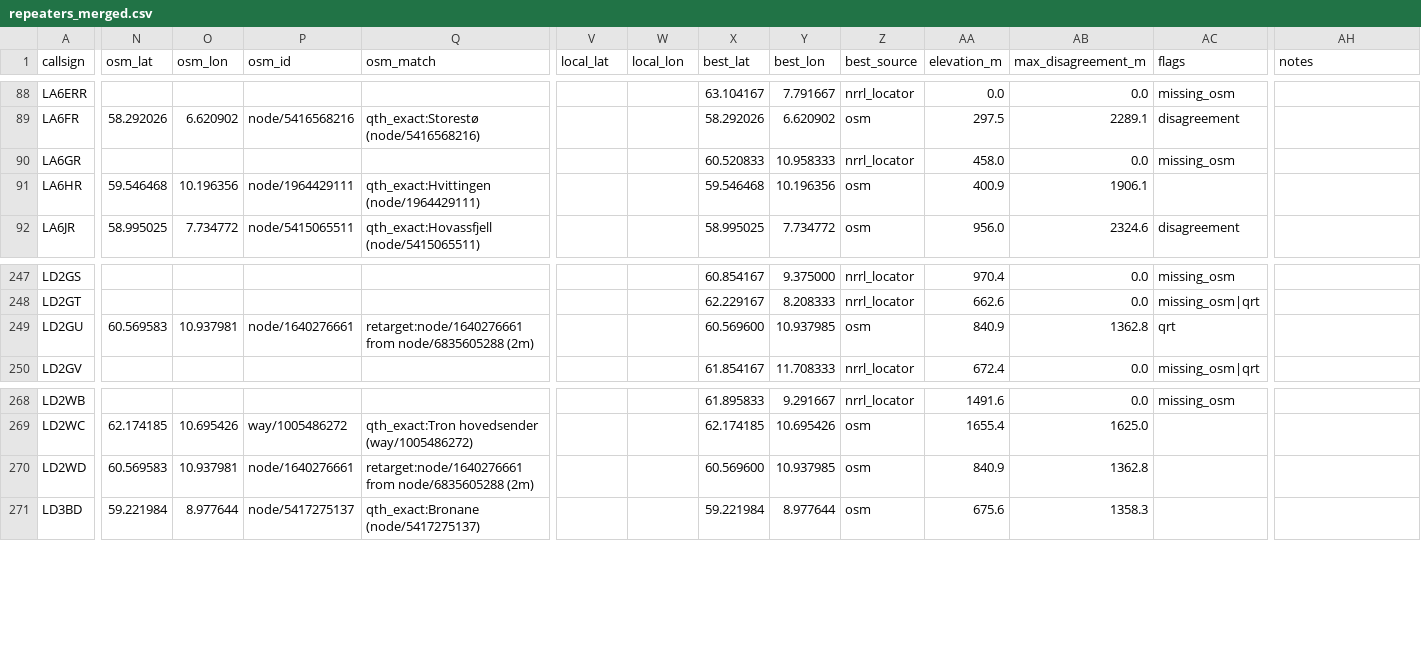
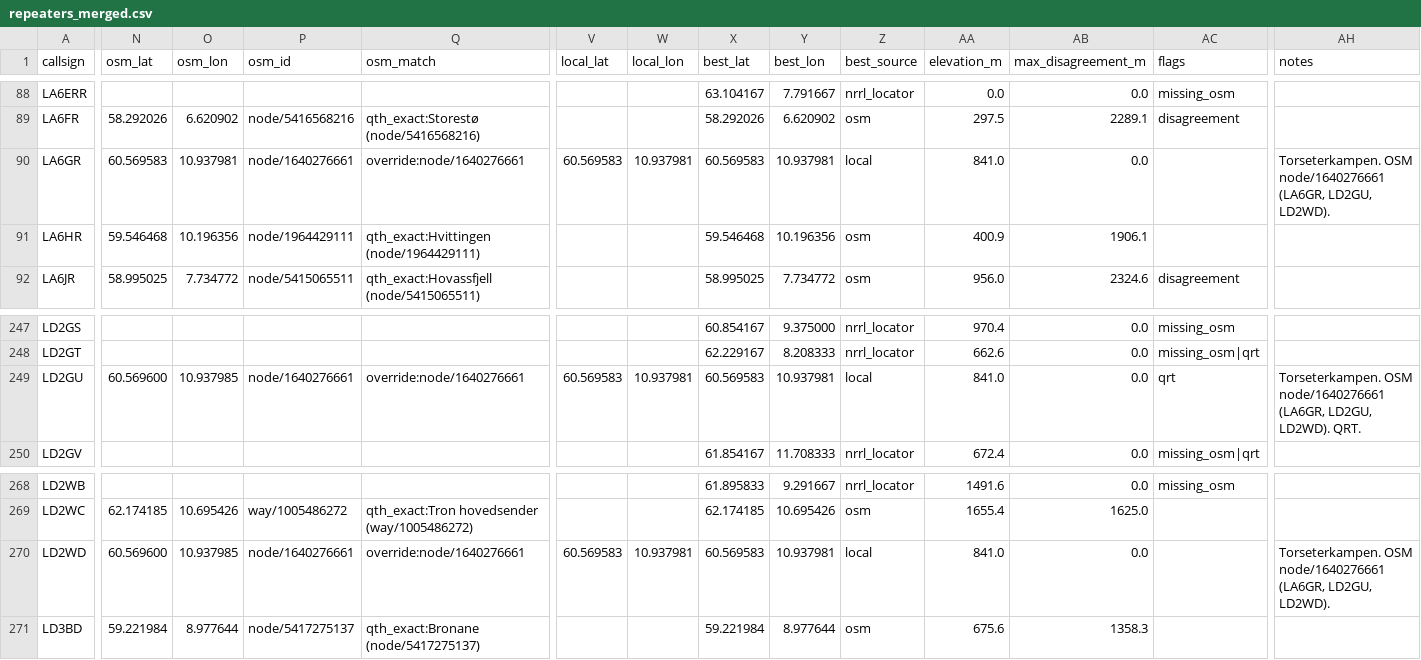
Before and after one commit to Supermagnum/repeater-crosscheck, a CSV file: output/repeaters_merged.csv, drawn as a sheet; only a part is shown, gaps mark what is left out; the diff names each change by its address in the sheet, - before the commit and + after, or states it on an @@ line.

```diff
--- a/output/repeaters_merged.csv
+++ b/output/repeaters_merged.csv
-N90 (osm_lat): (empty)
+N90 (osm_lat): 60.569583
-O90 (osm_lon): (empty)
+O90 (osm_lon): 10.937981
-P90 (osm_id): (empty)
+P90 (osm_id): node/1640276661
-Q90 (osm_match): (empty)
+Q90 (osm_match): override:node/1640276661
-V90 (local_lat): (empty)
+V90 (local_lat): 60.569583
-W90 (local_lon): (empty)
+W90 (local_lon): 10.937981
-X90 (best_lat): 60.520833
+X90 (best_lat): 60.569583
-Y90 (best_lon): 10.958333
+Y90 (best_lon): 10.937981
-Z90 (best_source): nrrl_locator
+Z90 (best_source): local
-AA90 (elevation_m): 458.0
+AA90 (elevation_m): 841.0
-AC90 (flags): missing_osm
+AC90 (flags): (empty)
-AH90 (notes): (empty)
+AH90 (notes): Torseterkampen. OSM node/1640276661 (LA6GR, LD2GU, LD2WD).
-N249 (osm_lat): 60.569583
+N249 (osm_lat): 60.569600
-O249 (osm_lon): 10.937981
+O249 (osm_lon): 10.937985
-Q249 (osm_match): retarget:node/1640276661 from node/6835605288 (2m)
+Q249 (osm_match): override:node/1640276661
-V249 (local_lat): (empty)
+V249 (local_lat): 60.569583
-W249 (local_lon): (empty)
+W249 (local_lon): 10.937981
-X249 (best_lat): 60.569600
+X249 (best_lat): 60.569583
-Y249 (best_lon): 10.937985
+Y249 (best_lon): 10.937981
-Z249 (best_source): osm
+Z249 (best_source): local
-AA249 (elevation_m): 840.9
+AA249 (elevation_m): 841.0
-AB249 (max_disagreement_m): 1362.8
+AB249 (max_disagreement_m): 0.0
-AH249 (notes): (empty)
+AH249 (notes): Torseterkampen. OSM node/1640276661 (LA6GR, LD2GU, LD2WD). QRT.
-N270 (osm_lat): 60.569583
+N270 (osm_lat): 60.569600
-O270 (osm_lon): 10.937981
+O270 (osm_lon): 10.937985
-Q270 (osm_match): retarget:node/1640276661 from node/6835605288 (2m)
+Q270 (osm_match): override:node/1640276661
-V270 (local_lat): (empty)
+V270 (local_lat): 60.569583
-W270 (local_lon): (empty)
+W270 (local_lon): 10.937981
-X270 (best_lat): 60.569600
+X270 (best_lat): 60.569583
-Y270 (best_lon): 10.937985
+Y270 (best_lon): 10.937981
-Z270 (best_source): osm
+Z270 (best_source): local
-AA270 (elevation_m): 840.9
+AA270 (elevation_m): 841.0
-AB270 (max_disagreement_m): 1362.8
+AB270 (max_disagreement_m): 0.0
-AH270 (notes): (empty)
+AH270 (notes): Torseterkampen. OSM node/1640276661 (LA6GR, LD2GU, LD2WD).
```
Also changed, not shown: 4 other files.
